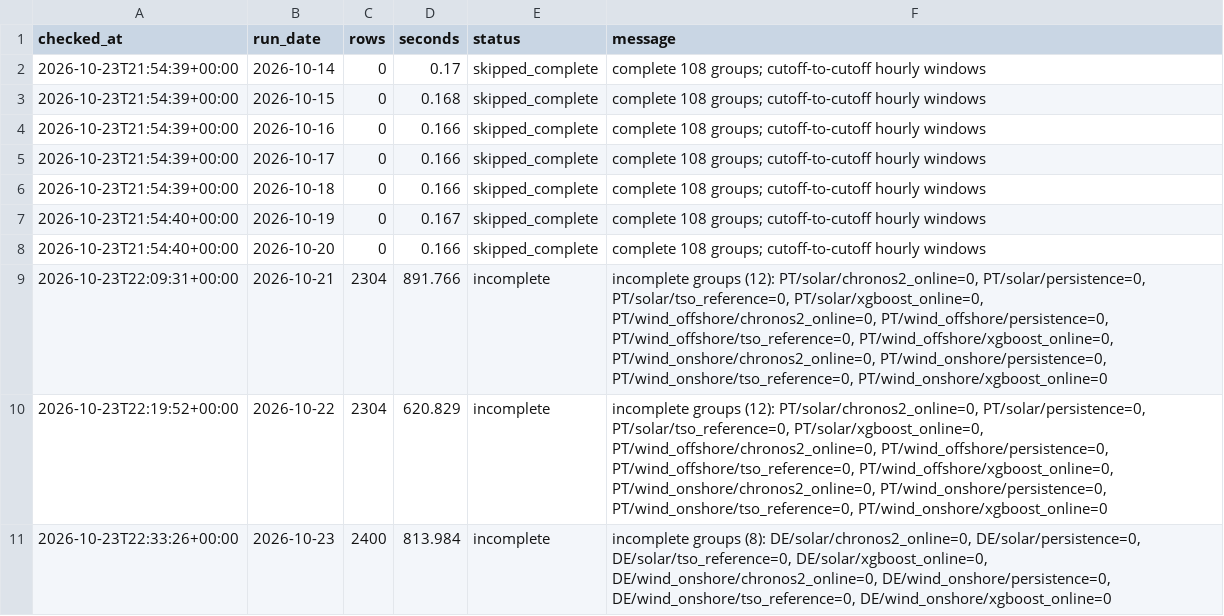
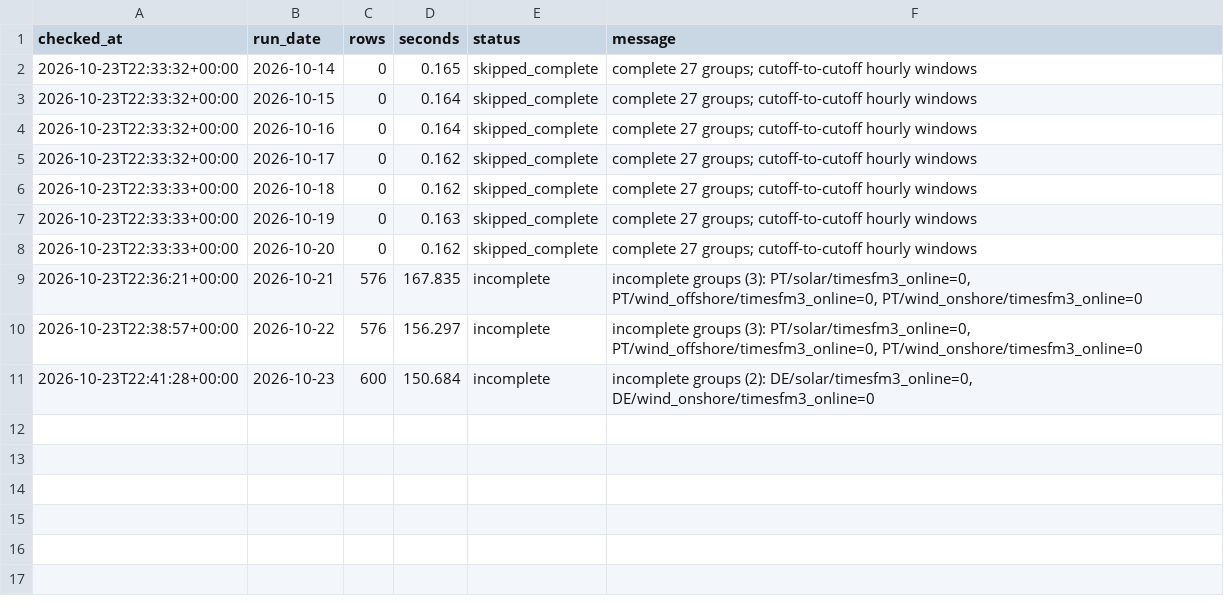
Before and after one commit to XiaoyuJIN97/tp-plus-plus-real-time-forecasting-dashboard, a CSV file: data/backfill/backfill_2026-10-14_2026-10-23.csv, drawn as a sheet.

```diff
--- a/data/backfill/backfill_2026-10-14_2026-10-23.csv
+++ b/data/backfill/backfill_2026-10-14_2026-10-23.csv
@@ -1,11 +1,11 @@
 checked_at,run_date,rows,seconds,status,message
-2026-10-23T21:54:39+00:00,2026-10-14,0,0.17,skipped_complete,complete 108 groups; cutoff-to-cutoff hourly windows
-2026-10-23T21:54:39+00:00,2026-10-15,0,0.168,skipped_complete,complete 108 groups; cutoff-to-cutoff hourly windows
-2026-10-23T21:54:39+00:00,2026-10-16,0,0.166,skipped_complete,complete 108 groups; cutoff-to-cutoff hourly windows
-2026-10-23T21:54:39+00:00,2026-10-17,0,0.166,skipped_complete,complete 108 groups; cutoff-to-cutoff hourly windows
-2026-10-23T21:54:39+00:00,2026-10-18,0,0.166,skipped_complete,complete 108 groups; cutoff-to-cutoff hourly windows
-2026-10-23T21:54:40+00:00,2026-10-19,0,0.167,skipped_complete,complete 108 groups; cutoff-to-cutoff hourly windows
-2026-10-23T21:54:40+00:00,2026-10-20,0,0.166,skipped_complete,complete 108 groups; cutoff-to-cutoff hourly windows
-2026-10-23T22:09:31+00:00,2026-10-21,2304,891.766,incomplete,"incomplete groups (12): PT/solar/chronos2_online=0, PT/solar/persistence=0, PT/solar/tso_reference=0, PT/solar/xgboost_online=0, PT/wind_offshore/chronos2_online=0, PT/wind_offshore/persistence=0, PT/wind_offshore/tso_reference=0, PT/wind_offshore/xgboost_online=0, PT/wind_onshore/chronos2_online=0, PT/wind_onshore/persistence=0, PT/wind_onshore/tso_reference=0, PT/wind_onshore/xgboost_online=0"
-2026-10-23T22:19:52+00:00,2026-10-22,2304,620.829,incomplete,"incomplete groups (12): PT/solar/chronos2_online=0, PT/solar/persistence=0, PT/solar/tso_reference=0, PT/solar/xgboost_online=0, PT/wind_offshore/chronos2_online=0, PT/wind_offshore/persistence=0, PT/wind_offshore/tso_reference=0, PT/wind_offshore/xgboost_online=0, PT/wind_onshore/chronos2_online=0, PT/wind_onshore/persistence=0, PT/wind_onshore/tso_reference=0, PT/wind_onshore/xgboost_online=0"
-2026-10-23T22:33:26+00:00,2026-10-23,2400,813.984,incomplete,"incomplete groups (8): DE/solar/chronos2_online=0, DE/solar/persistence=0, DE/solar/tso_reference=0, DE/solar/xgboost_online=0, DE/wind_onshore/chronos2_online=0, DE/wind_onshore/persistence=0, DE/wind_onshore/tso_reference=0, DE/wind_onshore/xgboost_online=0"
+2026-10-23T22:33:32+00:00,2026-10-14,0,0.165,skipped_complete,complete 27 groups; cutoff-to-cutoff hourly windows
+2026-10-23T22:33:32+00:00,2026-10-15,0,0.164,skipped_complete,complete 27 groups; cutoff-to-cutoff hourly windows
+2026-10-23T22:33:32+00:00,2026-10-16,0,0.164,skipped_complete,complete 27 groups; cutoff-to-cutoff hourly windows
+2026-10-23T22:33:32+00:00,2026-10-17,0,0.162,skipped_complete,complete 27 groups; cutoff-to-cutoff hourly windows
+2026-10-23T22:33:33+00:00,2026-10-18,0,0.162,skipped_complete,complete 27 groups; cutoff-to-cutoff hourly windows
+2026-10-23T22:33:33+00:00,2026-10-19,0,0.163,skipped_complete,complete 27 groups; cutoff-to-cutoff hourly windows
+2026-10-23T22:33:33+00:00,2026-10-20,0,0.162,skipped_complete,complete 27 groups; cutoff-to-cutoff hourly windows
+2026-10-23T22:36:21+00:00,2026-10-21,576,167.835,incomplete,"incomplete groups (3): PT/solar/timesfm3_online=0, PT/wind_offshore/timesfm3_online=0, PT/wind_onshore/timesfm3_online=0"
+2026-10-23T22:38:57+00:00,2026-10-22,576,156.297,incomplete,"incomplete groups (3): PT/solar/timesfm3_online=0, PT/wind_offshore/timesfm3_online=0, PT/wind_onshore/timesfm3_online=0"
+2026-10-23T22:41:28+00:00,2026-10-23,600,150.684,incomplete,"incomplete groups (2): DE/solar/timesfm3_online=0, DE/wind_onshore/timesfm3_online=0"
```
Also changed, not shown: data/backfill/backfill_latest.csv, data/issues/issue_log.csv, 3 other files.
